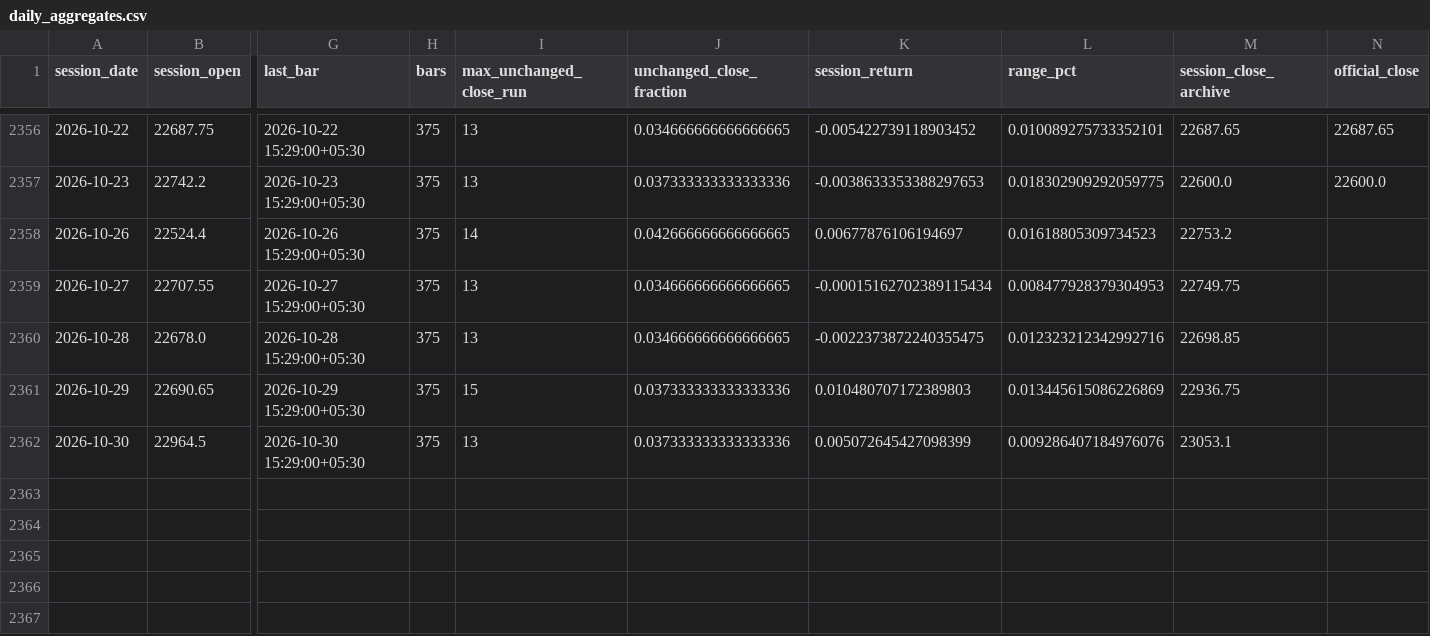
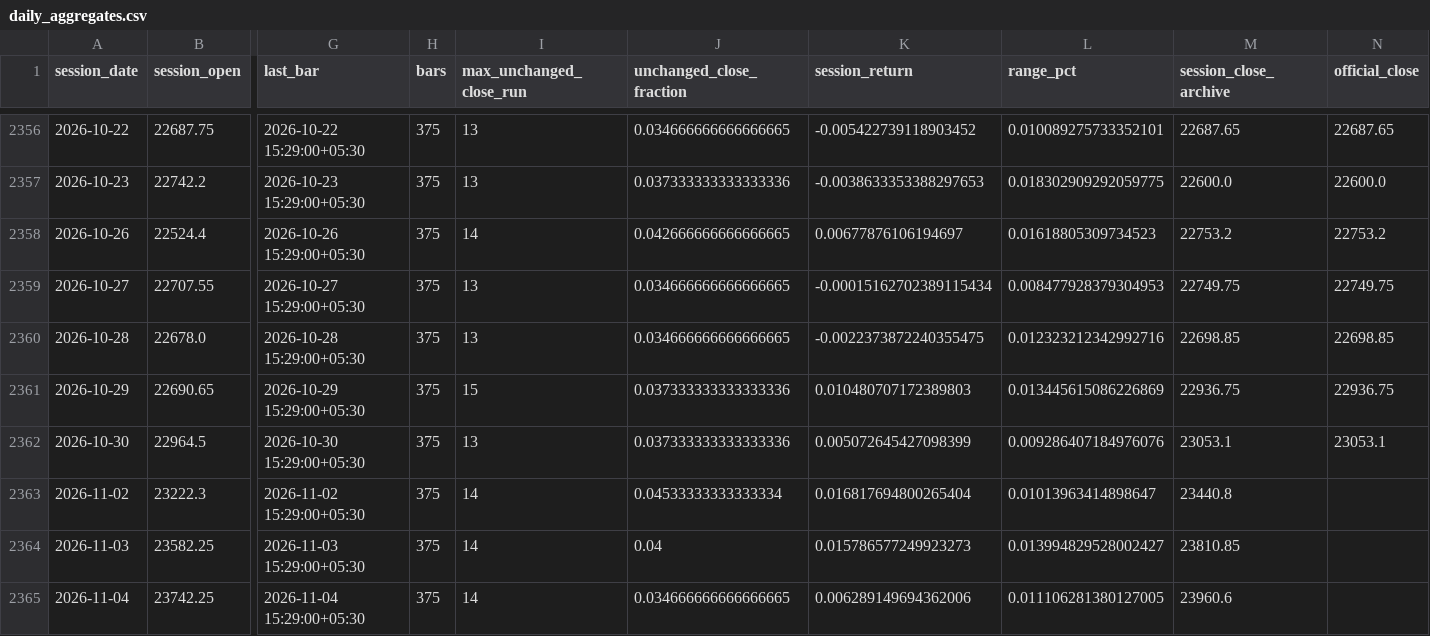
Before and after one commit to VCR-TRADING-RESEARCH/NIFTY-Prediction, a CSV file: data/processed/daily_aggregates.csv, drawn as a sheet; only a part is shown, gaps mark what is left out; rows hold the shown columns only; the diff names each change by its address in the sheet, - before the commit and + after, or states it on an @@ line.

```diff
--- a/data/processed/daily_aggregates.csv
+++ b/data/processed/daily_aggregates.csv
-N2358 (official_close): (empty)
+N2358 (official_close): 22753.2
-N2359 (official_close): (empty)
+N2359 (official_close): 22749.75
-N2360 (official_close): (empty)
+N2360 (official_close): 22698.85
-N2361 (official_close): (empty)
+N2361 (official_close): 22936.75
-N2362 (official_close): (empty)
+N2362 (official_close): 23053.1
+row 2363: 2026-11-02 | 23222.3 | 2026-11-02 15:29:00+05:30 | 375 | 14 | 0.04533333333333334 | 0.016817694800265404 | 0.01013963414898647 | 23440.8
+row 2364: 2026-11-03 | 23582.25 | 2026-11-03 15:29:00+05:30 | 375 | 14 | 0.04 | 0.015786577249923273 | 0.013994829528002427 | 23810.85
+row 2365: 2026-11-04 | 23742.25 | 2026-11-04 15:29:00+05:30 | 375 | 14 | 0.034666666666666665 | 0.006289149694362006 | 0.011106281380127005 | 23960.6
```
Also changed, not shown: research/results/development_metrics.csv, research/results/development_predictions.csv, 12 other files.
